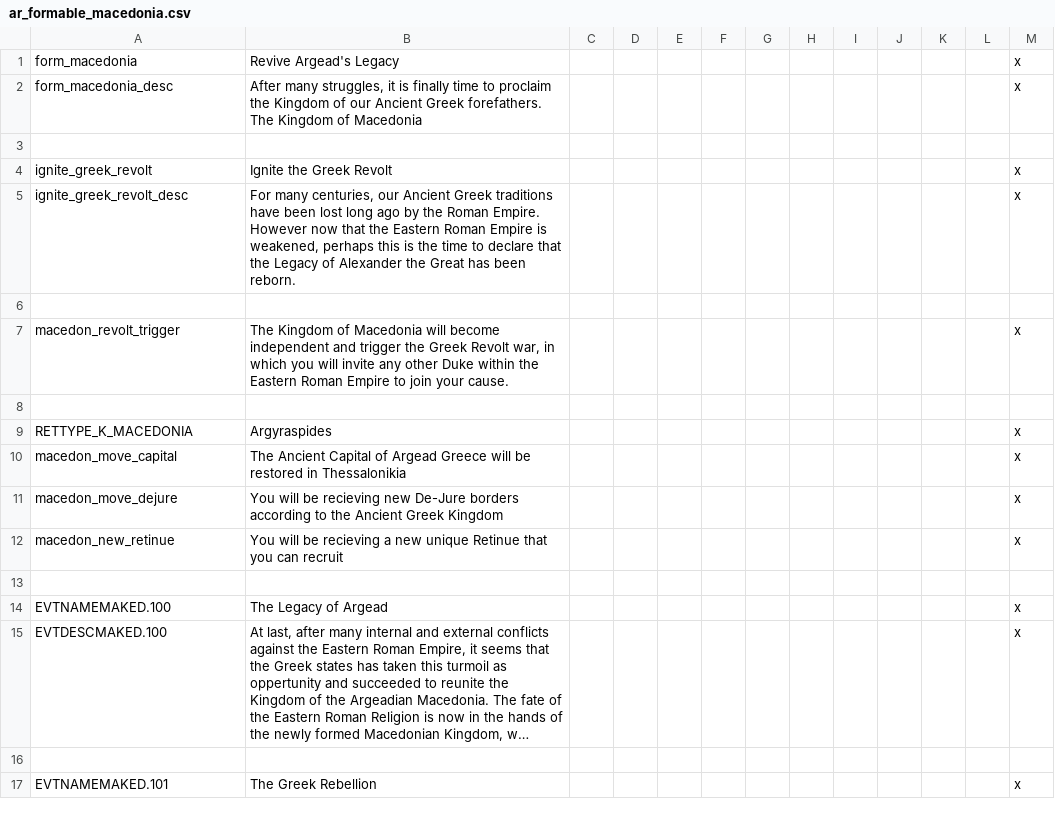
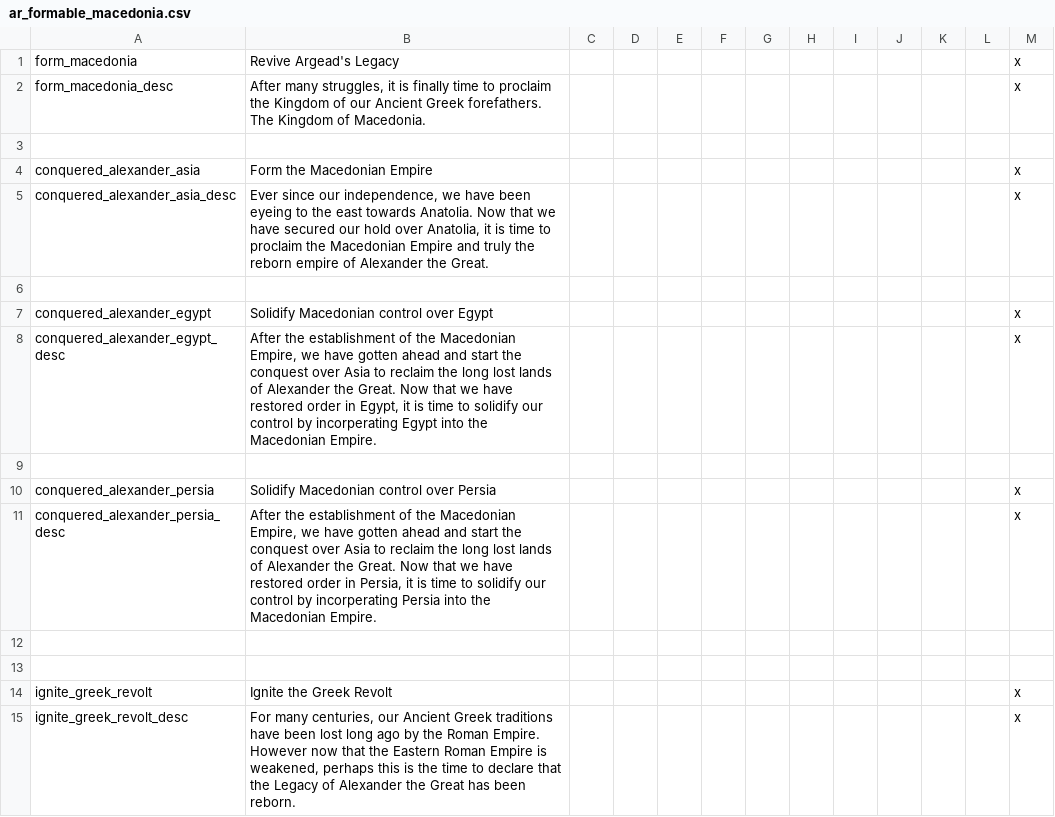
Before and after one commit to Archidemos/extradecisions, a CSV file: localisation/ar_formable_macedonia.csv, drawn as a sheet; only a part is shown; the shorter side is filled out with more unchanged rows; long unchanged cells end in ….

```diff
--- a/localisation/ar_formable_macedonia.csv
+++ b/localisation/ar_formable_macedonia.csv
@@ -1,3 +1,13 @@
 form_macedonia;Revive Argead's Legacy;;;;;;;;;;;x
-form_macedonia_desc;After many struggles, it is finally time to proclaim the Kingdom of our Ancient Greek forefathers. The Kingdom of Macedonia;;;;;;;;;;;x
+form_macedonia_desc;After many struggles, it is finally time to proclaim the Kingdom of our Ancient Greek forefathers. The Kingdom of Macedonia.;;;;;;;;;;;x
+
+conquered_alexander_asia;Form the Macedonian Empire;;;;;;;;;;;x
+conquered_alexander_asia_desc;Ever since our independence, we have been eyeing to the east towards Anatolia. Now that we have secured our hold over Anatolia, it is time to proclaim the Macedonian Empire and truly the reborn empire of Alexander the Great.;;;;;;;;;;;x
+
+conquered_alexander_egypt;Solidify Macedonian control over Egypt;;;;;;;;;;;x
+conquered_alexander_egypt_desc;After the establishment of the Macedonian Empire, we have gotten ahead and start the conquest over Asia to reclaim the long lost lands of Alexander the Great. Now that we have restored order in Egypt, it is time to solidify our control by incorperating Egypt into the Macedonian Empire.;;;;;;;;;;;x
+
+conquered_alexander_persia;Solidify Macedonian control over Persia;;;;;;;;;;;x
+conquered_alexander_persia_desc;After the establishment of the Macedonian Empire, we have gotten ahead and start the conquest over Asia to reclaim the long lost lands of Alexander the Great. Now that we have restored order in Persia, it is time to solidify our control by incorperating Persia into the Macedonian Empire.;;;;;;;;;;;x
+
 
```
Also changed, not shown: localisation/A_Nobletitles.csv, localisation/ar_gov_text.csv, 27 other files.
